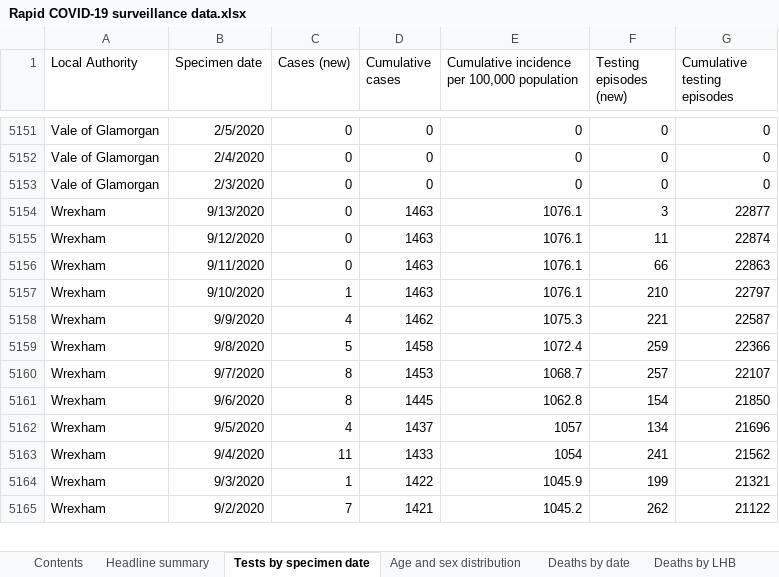
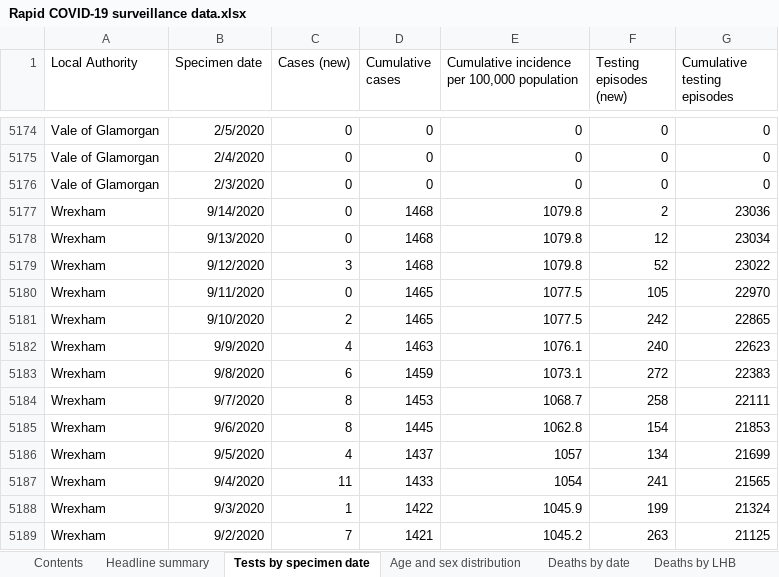
Before and after one commit to tomwhite/covid-19-uk-data, an Excel workbook: data/raw/phw/Rapid COVID-19 surveillance data.xlsx, sheet Tests by specimen date, drawn as a sheet; only a part is shown, gaps mark what is left out; values as stored, in another font and other column widths than the file's, no borders; addresses are those after the commit; the diff covers the shown part only; the diff names each change by its address in the sheet, - before the commit and + after, or states it on an @@ line.

```diff
--- a/data/raw/phw/Rapid COVID-19 surveillance data.xlsx (sheet Tests by specimen date)
+++ b/data/raw/phw/Rapid COVID-19 surveillance data.xlsx (sheet Tests by specimen date)
+row 5177: Wrexham | 9/14/2020 | 0 | 1468 | 1079.8 | 2 | 23036
-D5178:D5179 (Cumulative cases): 1463
+D5178:D5179 (Cumulative cases): 1468
-E5178:E5179: 1076.1
+E5178:E5179: 1079.8
-F5178 (Testing episodes (new)): 3
+F5178 (Testing episodes (new)): 12
-G5178 (Cumulative testing episodes): 22877
+G5178 (Cumulative testing episodes): 23034
-C5179 (Cases (new)): 0
+C5179 (Cases (new)): 3
-F5179 (Testing episodes (new)): 11
+F5179 (Testing episodes (new)): 52
-G5179 (Cumulative testing episodes): 22874
+G5179 (Cumulative testing episodes): 23022
-D5180:D5181 (Cumulative cases): 1463
+D5180:D5181 (Cumulative cases): 1465
-E5180:E5181: 1076.1
+E5180:E5181: 1077.5
-F5180 (Testing episodes (new)): 66
+F5180 (Testing episodes (new)): 105
-G5180 (Cumulative testing episodes): 22863
+G5180 (Cumulative testing episodes): 22970
-C5181 (Cases (new)): 1
+C5181 (Cases (new)): 2
-F5181 (Testing episodes (new)): 210
+F5181 (Testing episodes (new)): 242
-G5181 (Cumulative testing episodes): 22797
+G5181 (Cumulative testing episodes): 22865
-D5182 (Cumulative cases): 1462
+D5182 (Cumulative cases): 1463
-E5182: 1075.3
+E5182: 1076.1
-F5182 (Testing episodes (new)): 221
+F5182 (Testing episodes (new)): 240
-G5182 (Cumulative testing episodes): 22587
+G5182 (Cumulative testing episodes): 22623
-C5183 (Cases (new)): 5
+C5183 (Cases (new)): 6
-D5183 (Cumulative cases): 1458
+D5183 (Cumulative cases): 1459
-E5183: 1072.4
+E5183: 1073.1
-F5183 (Testing episodes (new)): 259
+F5183 (Testing episodes (new)): 272
-G5183 (Cumulative testing episodes): 22366
+G5183 (Cumulative testing episodes): 22383
-F5184 (Testing episodes (new)): 257
+F5184 (Testing episodes (new)): 258
-G5184 (Cumulative testing episodes): 22107
+G5184 (Cumulative testing episodes): 22111
-G5185 (Cumulative testing episodes): 21850
+G5185 (Cumulative testing episodes): 21853
-G5186 (Cumulative testing episodes): 21696
+G5186 (Cumulative testing episodes): 21699
-G5187 (Cumulative testing episodes): 21562
+G5187 (Cumulative testing episodes): 21565
-G5188 (Cumulative testing episodes): 21321
+G5188 (Cumulative testing episodes): 21324
-F5189 (Testing episodes (new)): 262
+F5189 (Testing episodes (new)): 263
-G5189 (Cumulative testing episodes): 21122
+G5189 (Cumulative testing episodes): 21125
```
Also changed, not shown: 23 added rows and 619 edited cells elsewhere in this sheet, sheet Total tests authorised, sheet Age and sex distribution, sheet Headline summary, sheet Deaths by date, sheet Contents, charts or pictures, 6 other files.
